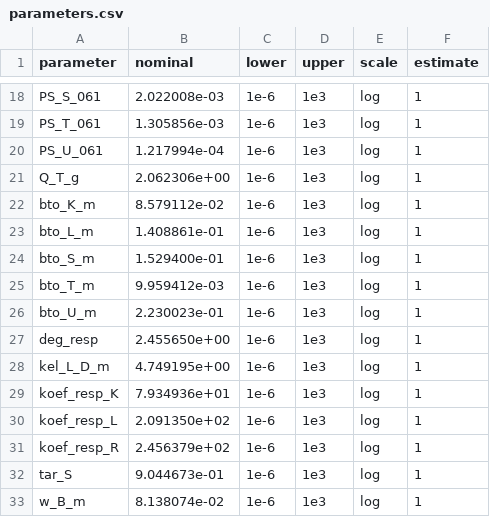
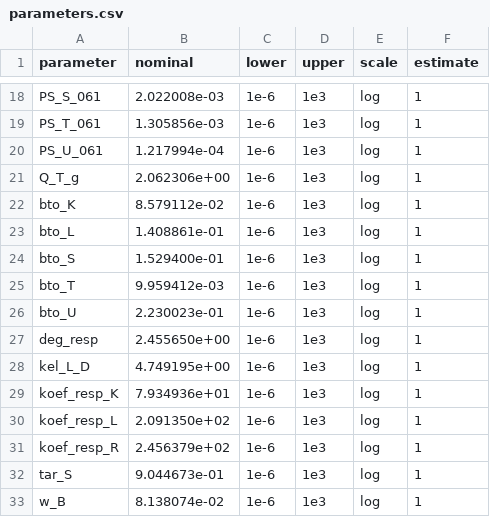
Before and after one commit to insysbio/drug-loaded-nanoparticles, a CSV file: julia/parameters.csv, drawn as a sheet; only a part is shown, gaps mark what is left out.

Commit message:
julia code update

```diff
--- a/julia/parameters.csv
+++ b/julia/parameters.csv
@@ -21,9 +21,9 @@ PS_U_061,1.217994e-04,1e-6,1e3,log,1
 Q_T_g,2.062306e+00,1e-6,1e3,log,1
-bto_K_m,8.579112e-02,1e-6,1e3,log,1
-bto_L_m,1.408861e-01,1e-6,1e3,log,1
-bto_S_m,1.529400e-01,1e-6,1e3,log,1
-bto_T_m,9.959412e-03,1e-6,1e3,log,1
-bto_U_m,2.230023e-01,1e-6,1e3,log,1
+bto_K,8.579112e-02,1e-6,1e3,log,1
+bto_L,1.408861e-01,1e-6,1e3,log,1
+bto_S,1.529400e-01,1e-6,1e3,log,1
+bto_T,9.959412e-03,1e-6,1e3,log,1
+bto_U,2.230023e-01,1e-6,1e3,log,1
 deg_resp,2.455650e+00,1e-6,1e3,log,1
-kel_L_D_m,4.749195e+00,1e-6,1e3,log,1
+kel_L_D,4.749195e+00,1e-6,1e3,log,1
 koef_resp_K,7.934936e+01,1e-6,1e3,log,1
@@ -32,2 +32,2 @@ koef_resp_R,2.456379e+02,1e-6,1e3,log,1
 tar_S,9.044673e-01,1e-6,1e3,log,1
-w_B_m,8.138074e-02,1e-6,1e3,log,1
+w_B,8.138074e-02,1e-6,1e3,log,1
```
Also changed, not shown: 7 other files.
